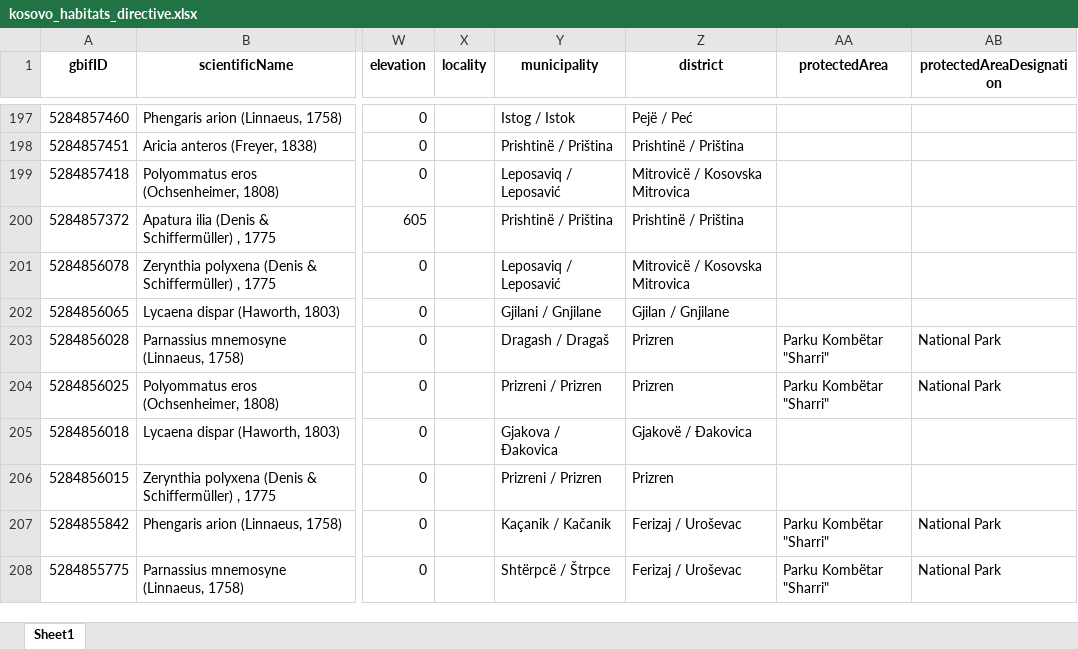
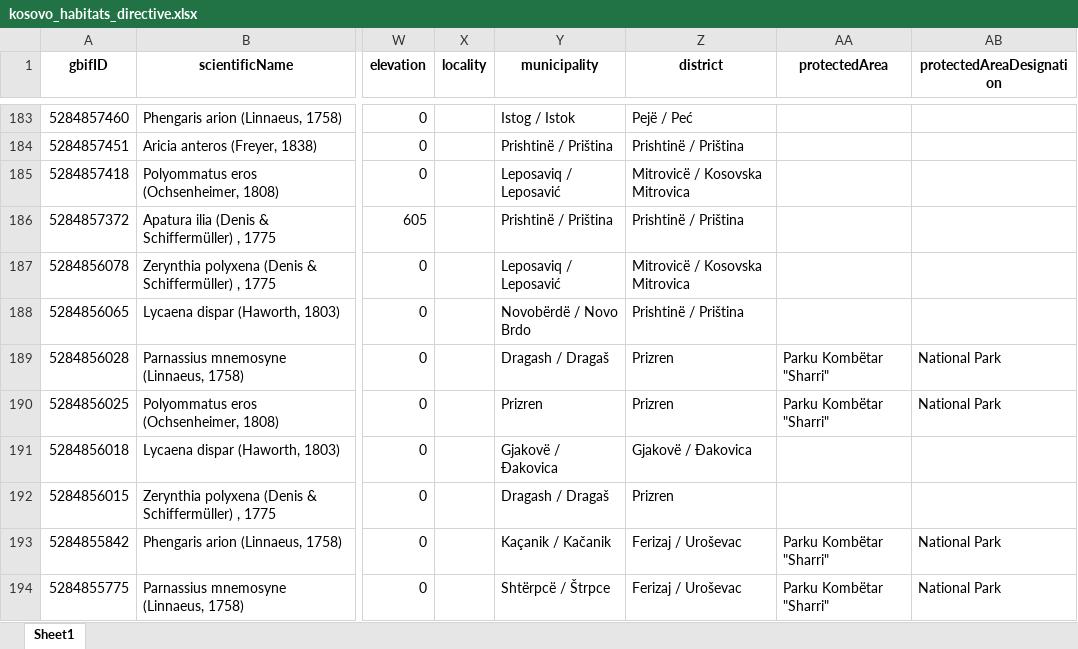
Before and after one commit to jonasgaigr/kosovo-biodiversity-data-workshop-2026, an Excel workbook: data_exports/kosovo_habitats_directive.xlsx, sheet Sheet1, drawn as a sheet; only a part is shown, gaps mark what is left out; values as stored, in another font and other column widths than the file's, no borders; addresses are those after the commit; the diff covers the shown part only; the diff names each change by its address in the sheet, - before the commit and + after, or states it on an @@ line.

```diff
--- a/data_exports/kosovo_habitats_directive.xlsx (sheet Sheet1)
+++ b/data_exports/kosovo_habitats_directive.xlsx (sheet Sheet1)
-Y188 (municipality): Gjilani / Gnjilane
+Y188 (municipality): Novobërdë / Novo Brdo
-Z188 (district): Gjilan / Gnjilane
+Z188 (district): Prishtinë / Priština
-Y190 (municipality): Prizreni / Prizren
+Y190 (municipality): Prizren
-Y191 (municipality): Gjakova / Đakovica
+Y191 (municipality): Gjakovë / Đakovica
-Y192 (municipality): Prizreni / Prizren
+Y192 (municipality): Dragash / Dragaš
```
Also changed, not shown: 41 removed rows and 440 edited cells elsewhere in this sheet, data_exports/kosovo_birds_annex_I.xlsx, data_exports/kosovo_habitats_annex_II.xlsx, 45 other files.
